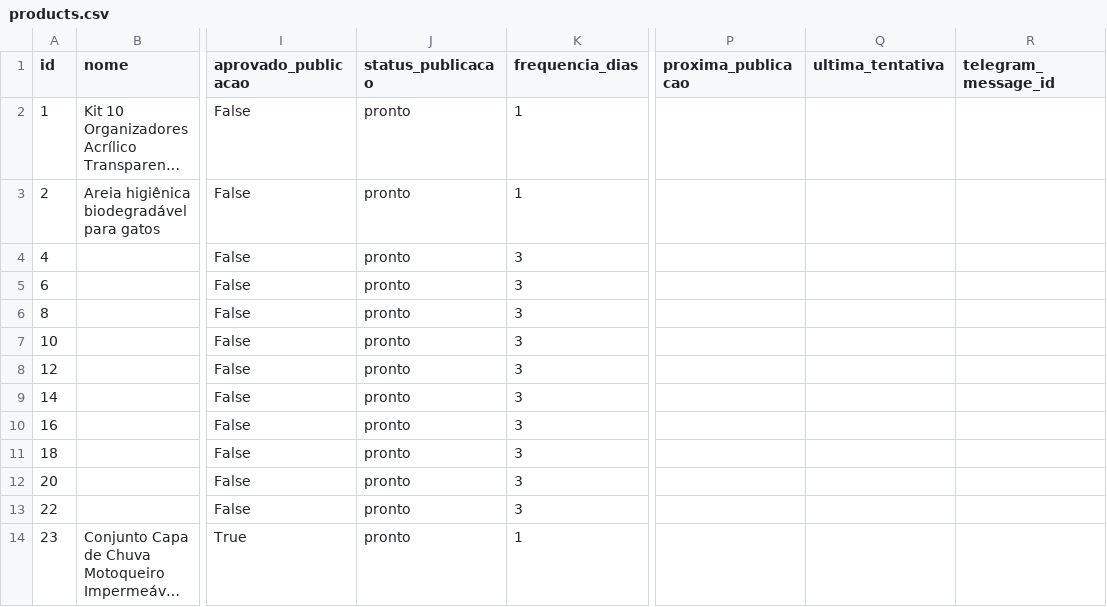
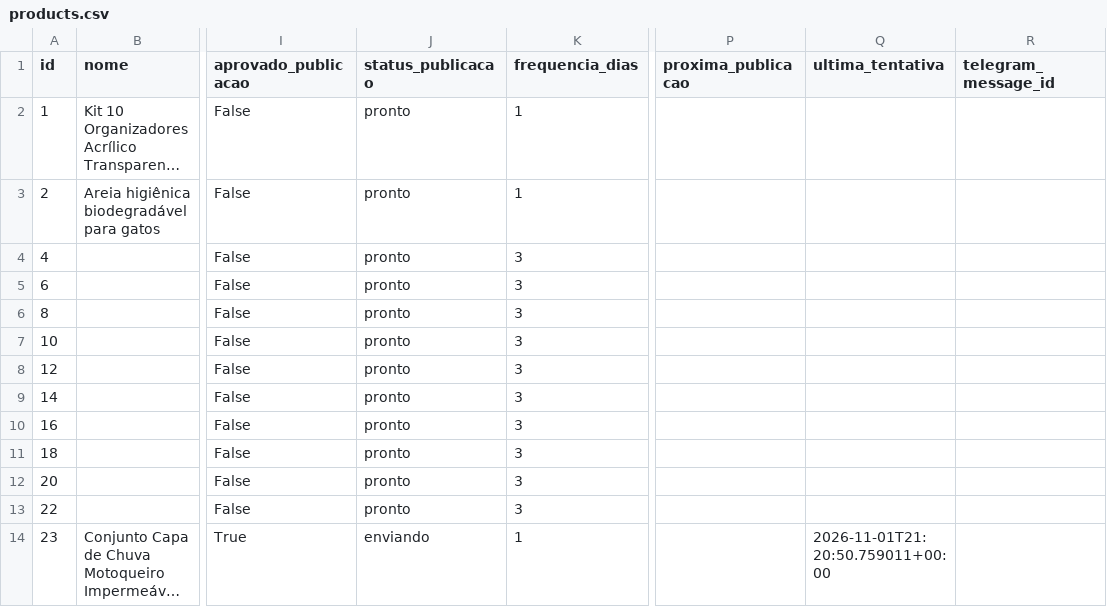
Before and after one commit to Lucas10-GIT/axadinhos-vippe-bot, a CSV file: data/products.csv, drawn as a sheet; only a part is shown, gaps mark what is left out; long unchanged cells end in …; the diff names each change by its address in the sheet, - before the commit and + after, or states it on an @@ line.

Commit message:
Atualiza estado de publicação Axadinhos Vippe

```diff
--- a/data/products.csv
+++ b/data/products.csv
-J14 (status_publicacao): pronto
+J14 (status_publicacao): enviando
-Q14 (ultima_tentativa): (empty)
+Q14 (ultima_tentativa): 2026-11-01T21:20:50.759011+00:00
```
